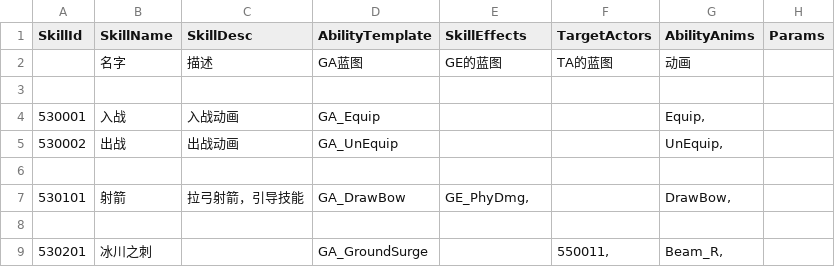
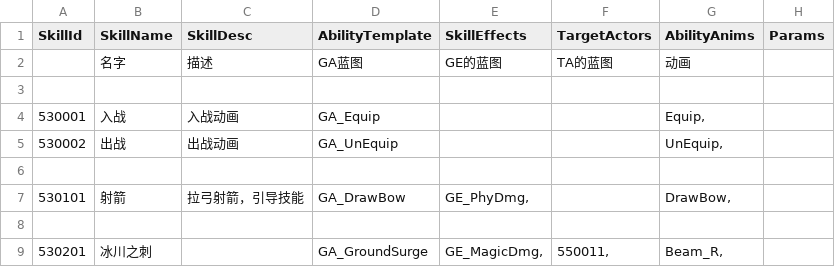
Before and after one commit to unphics/ikun, a CSV file: Config/Skill/Skill.csv, drawn as a sheet.

Commit message:
TargetActor的流程_1

```diff
--- a/Config/Skill/Skill.csv
+++ b/Config/Skill/Skill.csv
@@ -8,2 +8,2 @@ SkillId|SkillName|SkillDesc|AbilityTemplate|SkillEffects|TargetActors|AbilityAni
 |||||||
-530201|冰川之刺||GA_GroundSurge||550011,|Beam_R,|
+530201|冰川之刺||GA_GroundSurge|GE_MagicDmg,|550011,|Beam_R,|
```
Also changed, not shown: 12 other files.
